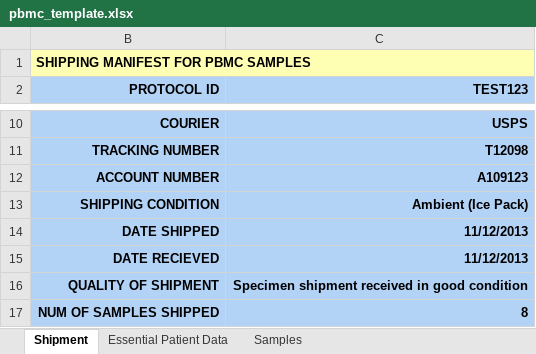
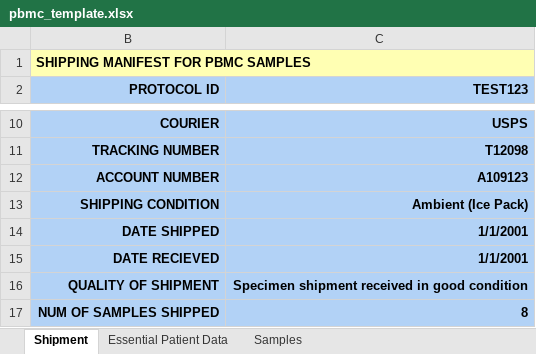
Before and after one commit to CIMAC-CIDC/cidc-schemas, an Excel workbook: template_examples/pbmc_template.xlsx, sheet Shipment, drawn as a sheet; only a part is shown, gaps mark what is left out; values as stored, in another font and other column widths than the file's, no borders; the diff names each change by its address in the sheet, - before the commit and + after, or states it on an @@ line.

```diff
--- a/template_examples/pbmc_template.xlsx (sheet Shipment)
+++ b/template_examples/pbmc_template.xlsx (sheet Shipment)
-C14:C15 (TEST123): 11/12/2013
+C14:C15 (TEST123): 1/1/2001
```
Also changed, not shown: sheet Samples, sheet Essential Patient Data, 4 other files.
